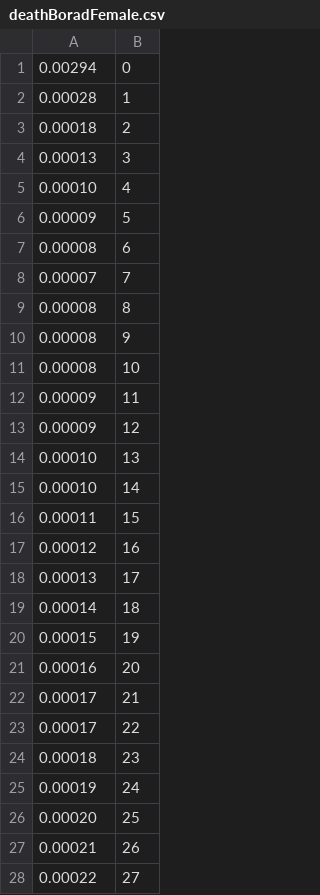
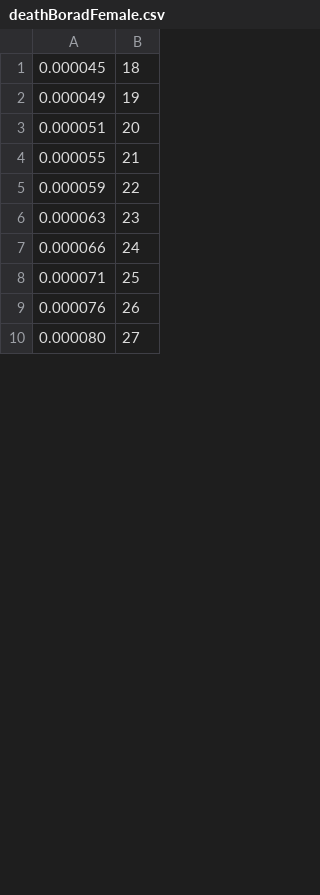
Before and after one commit to Tzvi23/Financial-compensation-calculator, a CSV file: data/deathBoradFemale.csv, drawn as a sheet; only a part is shown; the diff covers the shown part only.

Commit message:
updated death tables + changed retirement age + q,RES,d values updated to age progression

```diff
--- a/data/deathBoradFemale.csv
+++ b/data/deathBoradFemale.csv
@@ -1,28 +1,10 @@
-0.00294  ,0
-0.00028  ,1
-0.00018  ,2
-0.00013  ,3
-0.00010  ,4
-0.00009  ,5
-0.00008  ,6
-0.00007  ,7
-0.00008  ,8
-0.00008  ,9
-0.00008  ,10
-0.00009  ,11
-0.00009  ,12
-0.00010  ,13
-0.00010  ,14
-0.00011  ,15
-0.00012  ,16
-0.00013  ,17
-0.00014  ,18
-0.00015  ,19
-0.00016  ,20
-0.00017  ,21
-0.00017  ,22
-0.00018  ,23
-0.00019  ,24
-0.00020  ,25
-0.00021  ,26
-0.00022  ,27
+0.000045,18
+0.000049,19
+0.000051,20
+0.000055,21
+0.000059,22
+0.000063,23
+0.000066,24
+0.000071,25
+0.000076,26
+0.000080,27
```
Also changed, not shown: 1 added row, 1 removed row and 82 edited cells elsewhere in this file, data/deathBoardMale.csv, 2 other files.
